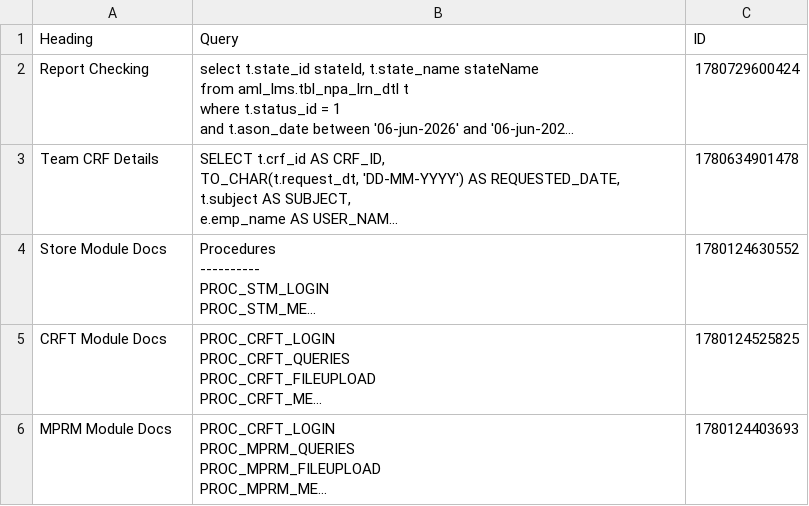
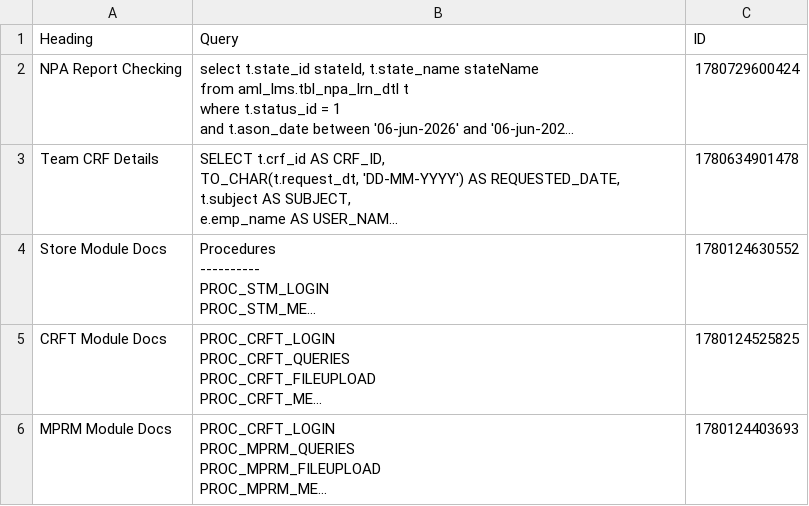
Before and after one commit to SANJUPR/Query-Handler, a CSV file: QueryDB.csv, drawn as a sheet; only a part is shown; long unchanged cells end in …; the diff names each change by its address in the sheet, - before the commit and + after, or states it on an @@ line.

Commit message:
Dashboard database configuration updates [skip ci]

```diff
--- a/QueryDB.csv
+++ b/QueryDB.csv
-A2 (Heading): Report Checking
+A2 (Heading): NPA Report Checking
```
